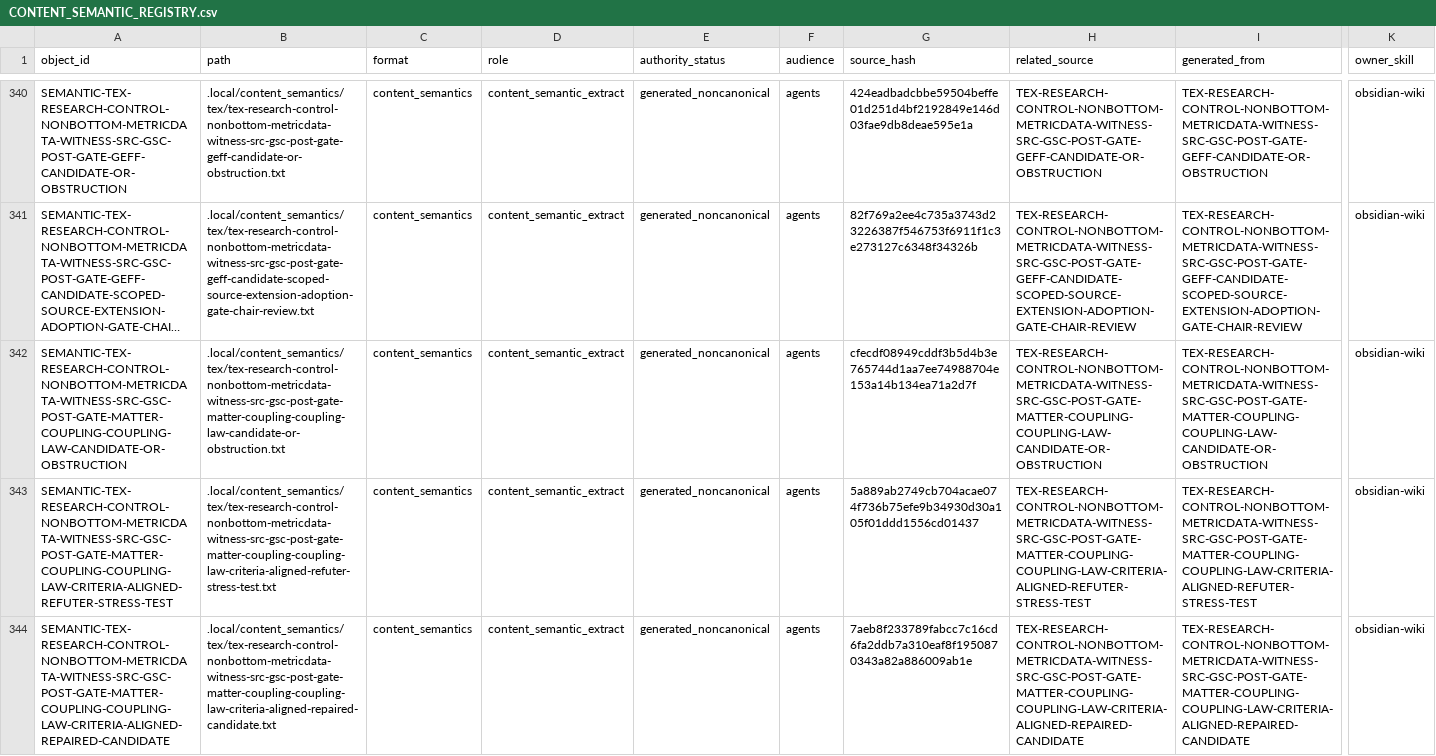
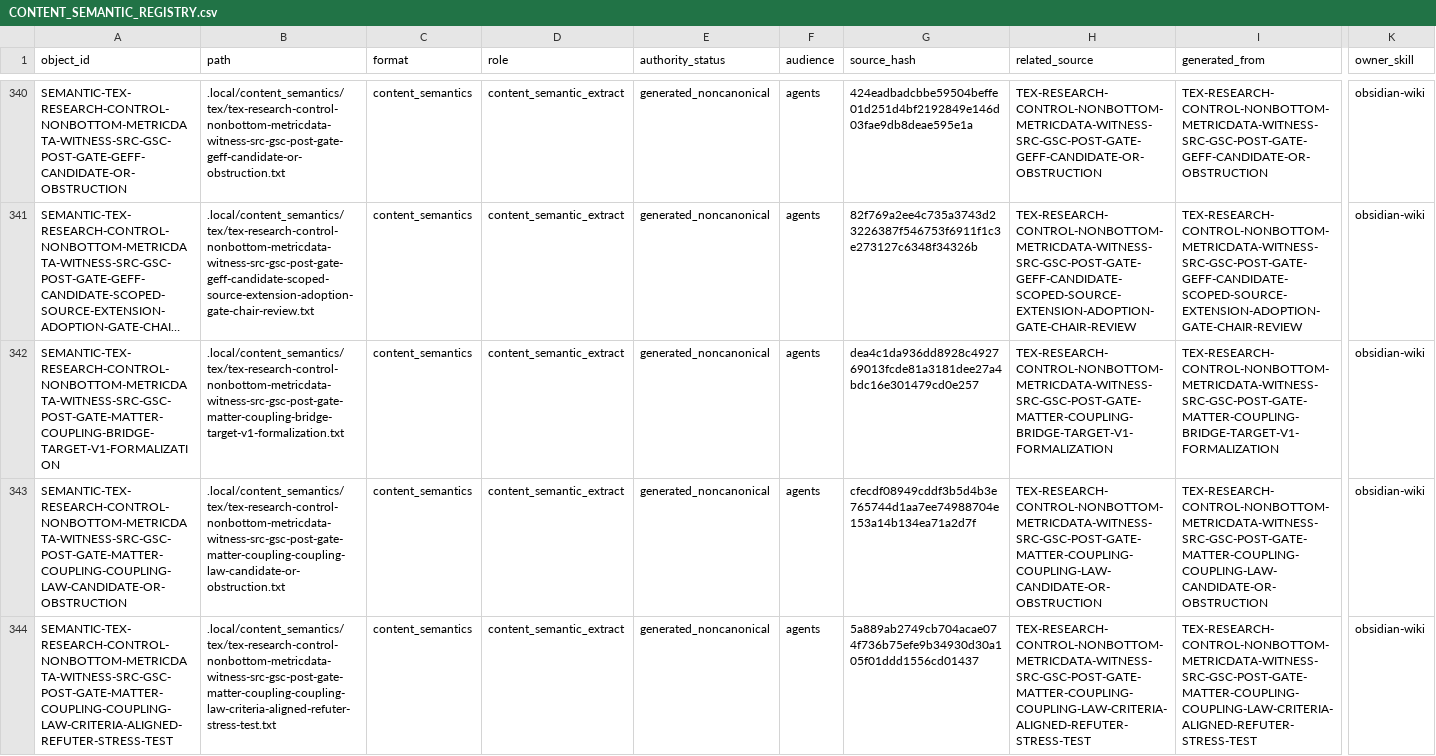
Before and after one commit to AngryOwlAI/The-AEther-Flow, a CSV file: registries/CONTENT_SEMANTIC_REGISTRY.csv, drawn as a sheet; only a part is shown, gaps mark what is left out; the shorter side is filled out with more unchanged rows; long unchanged cells end in …; rows hold the shown columns only; the diff names each change by its address in the sheet, - before the commit and + after, or states it on an @@ line.

```diff
--- a/registries/CONTENT_SEMANTIC_REGISTRY.csv
+++ b/registries/CONTENT_SEMANTIC_REGISTRY.csv
+row 342: SEMANTIC-TEX-RESEARCH-CONTROL-NONBOTTOM-METRICDATA-WITNESS-SRC-GSC-POST-GATE-MATTER-COUPLING-BRIDGE-TARGET-V1-FORMALIZATION | .local/content_semantics/tex/tex-research-control-nonbottom-metricdata-witness-src-gsc-post-gate-matter-coupling-bridge-target-v1-formalization.txt | content_semantics | content_semantic_extract | generated_noncanonical | agents | dea4c1da936dd8928c492769013fcde81a3181dee27a4bdc16e301479cd0e257 | TEX-RESEARCH-CONTROL-NONBOTTOM-METRICDATA-WITNESS-SRC-GSC-POST-GATE-MATTER-COUPLING-BRIDGE-TARGET-V1-FORMALIZATION | TEX-RESEARCH-CONTROL-NONBOTTOM-METRICDATA-WITNESS-SRC-GSC-POST-GATE-MATTER-COUPLING-BRIDGE-TARGET-V1-FORMALIZATION | obsidian-wiki
```
Also changed, not shown: registries/AGENT_JOB_REGISTRY.csv, registries/CLAIM_BOUNDARY_REGISTRY.csv, 34 other files.
